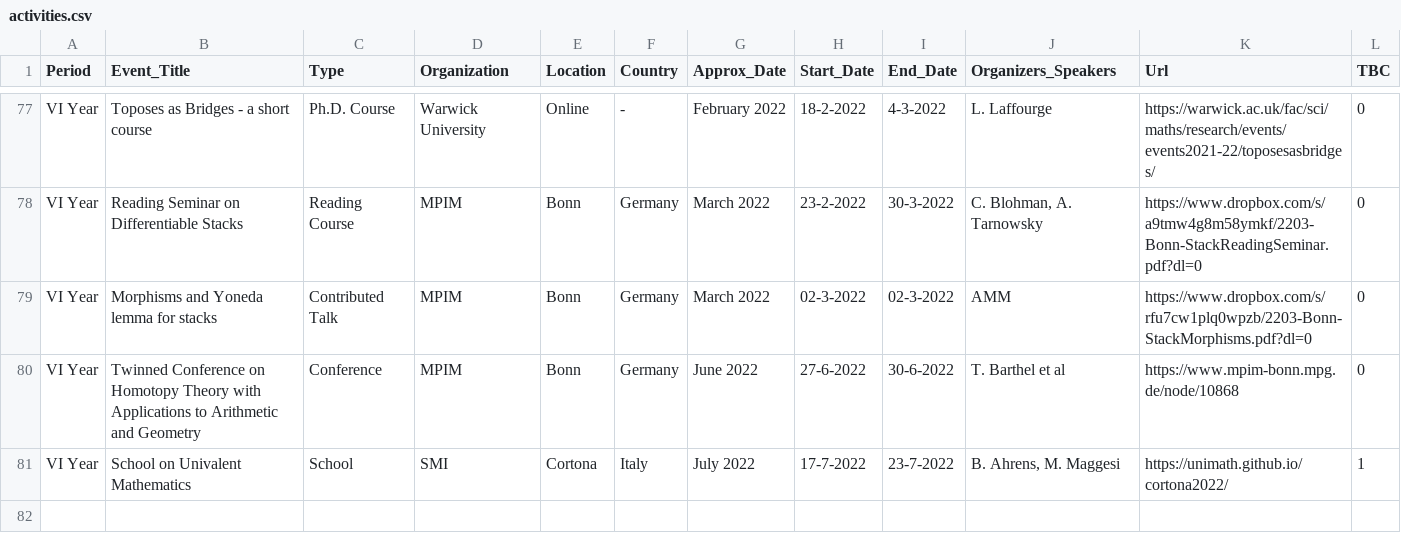
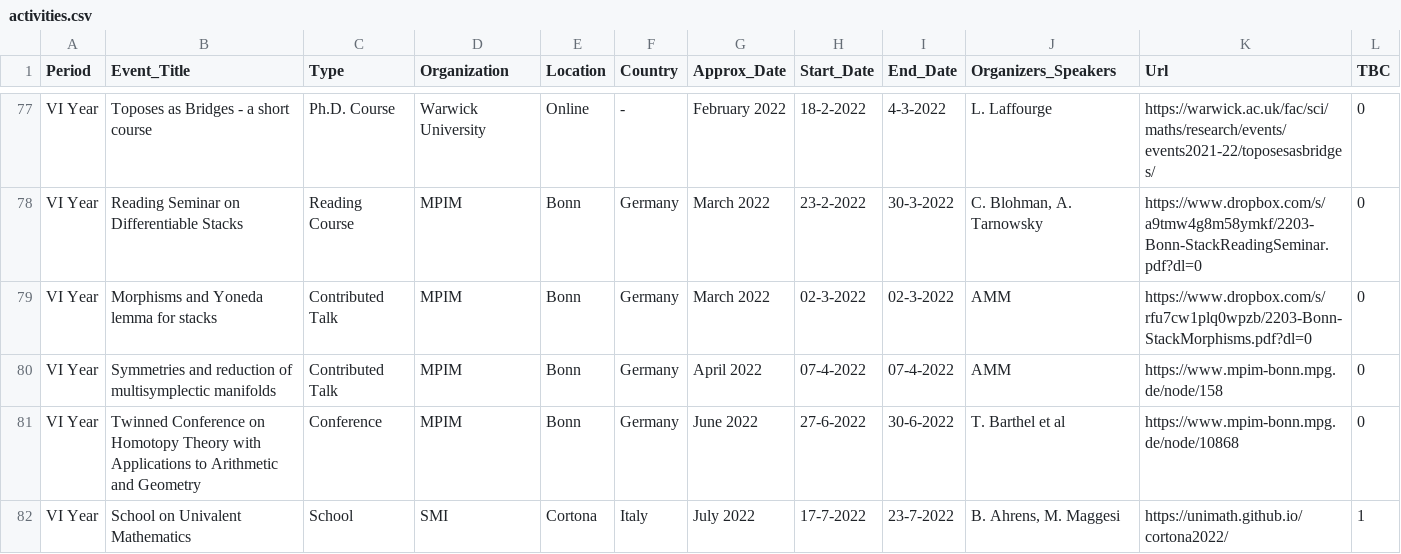
Before and after one commit to MasterToninus/MasterToninus.github.io, a CSV file: data/activities.csv, drawn as a sheet; only a part is shown, gaps mark what is left out; the diff names each change by its address in the sheet, - before the commit and + after, or states it on an @@ line.

Commit message:
Added upcoming seminar to activities.

```diff
--- a/data/activities.csv
+++ b/data/activities.csv
+row 80: VI Year | Symmetries and reduction of multisymplectic manifolds | Contributed Talk | MPIM | Bonn | Germany | April 2022 | 07-4-2022 | 07-4-2022 | AMM | https://www.mpim-bonn.mpg.de/node/158 | 0
```
Also changed, not shown: data/material.csv, 1 other file.
